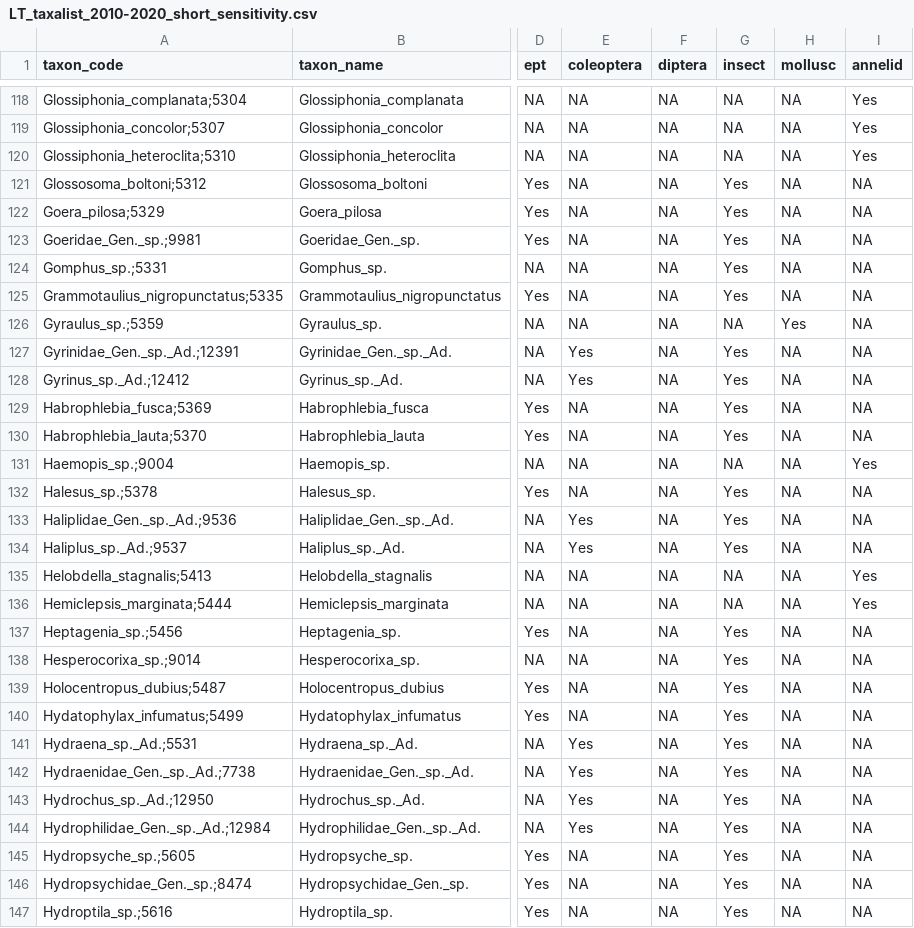
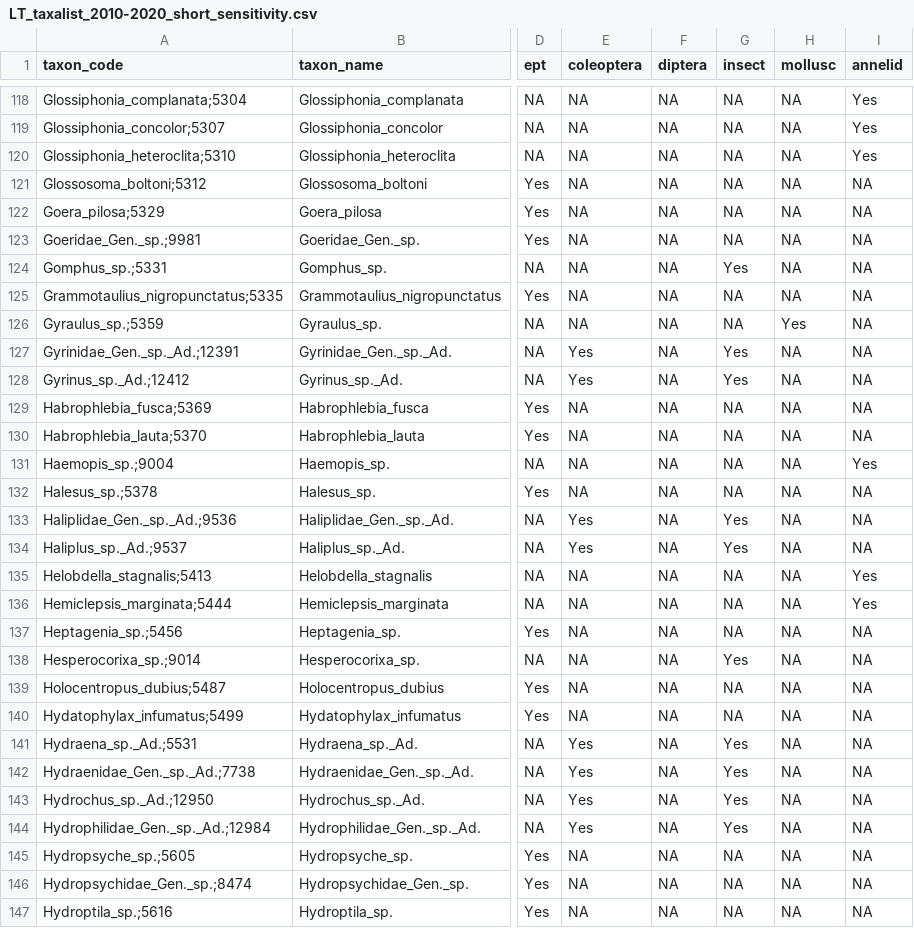
Before and after one commit to HeeeyNathan/Biochange_Paper1, a CSV file: Sensitivity/Data/LT_taxalist_2010-2020_short_sensitivity.csv, drawn as a sheet; only a part is shown, gaps mark what is left out; the diff covers the shown part only; the diff names each change by its address in the sheet, - before the commit and + after, or states it on an @@ line.

```diff
--- a/Sensitivity/Data/LT_taxalist_2010-2020_short_sensitivity.csv
+++ b/Sensitivity/Data/LT_taxalist_2010-2020_short_sensitivity.csv
-G121:G123 (insect): Yes
+G121:G123 (insect): NA
-G125 (insect): Yes
+G125 (insect): NA
-G129:G130 (insect): Yes
+G129:G130 (insect): NA
-G132 (insect): Yes
+G132 (insect): NA
-G137 (insect): Yes
+G137 (insect): NA
-G139:G140 (insect): Yes
+G139:G140 (insect): NA
-G145:G147 (insect): Yes
+G145:G147 (insect): NA
```
Also changed, not shown: 83 edited cells elsewhere in this file, Sensitivity/Data/LT_taxalist_2010-2020_long_sensitivity.csv.
